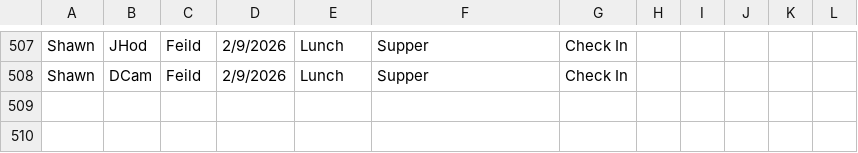
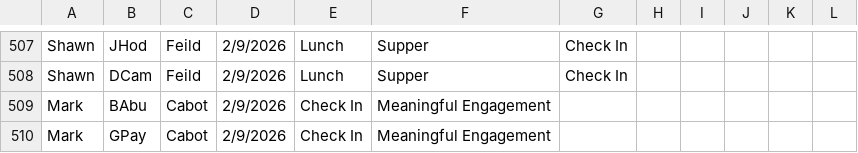
Before and after one commit to rcahill-code/homes-live, a CSV file: data/homes.csv, drawn as a sheet; only a part is shown, gaps mark what is left out.

```diff
--- a/data/homes.csv
+++ b/data/homes.csv
@@ -508 +508,3 @@ Shawn,JHod,Feild,2/9/2026,Lunch,Supper,Check In,,,,,
 Shawn,DCam,Feild,2/9/2026,Lunch,Supper,Check In,,,,,
+Mark,BAbu,Cabot,2/9/2026,Check In,Meaningful Engagement,,,,,,
+Mark,GPay,Cabot,2/9/2026,Check In,Meaningful Engagement,,,,,,
```
